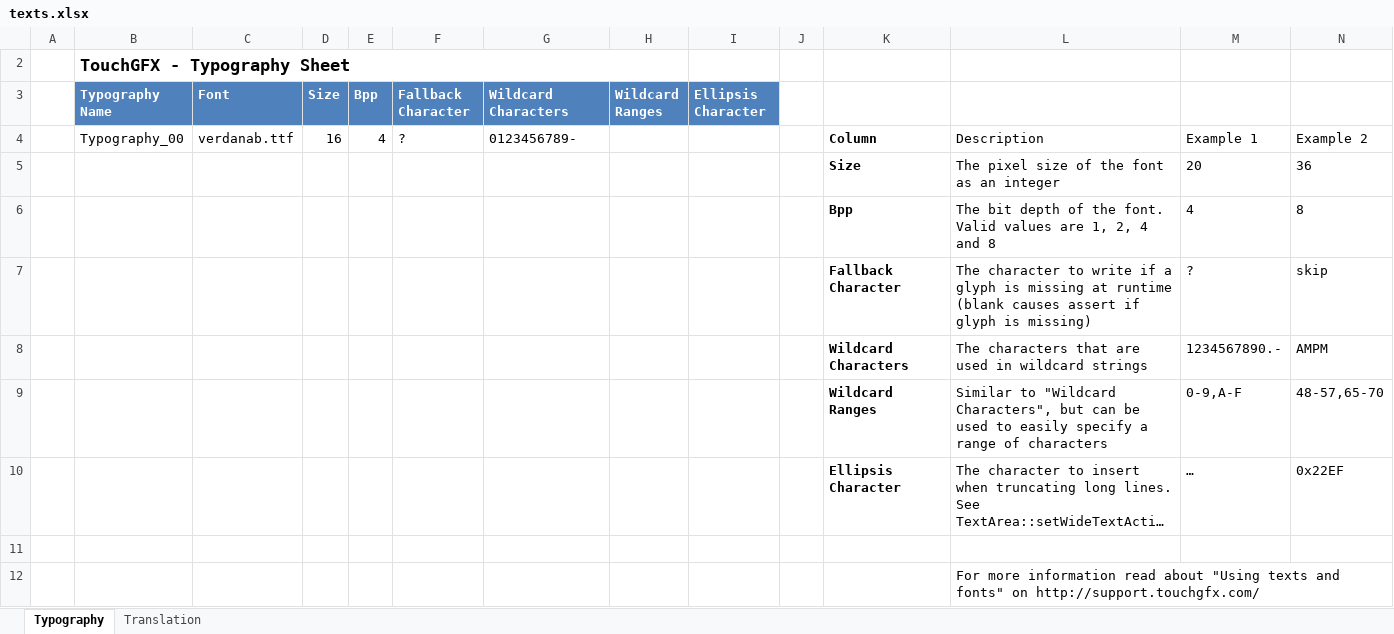
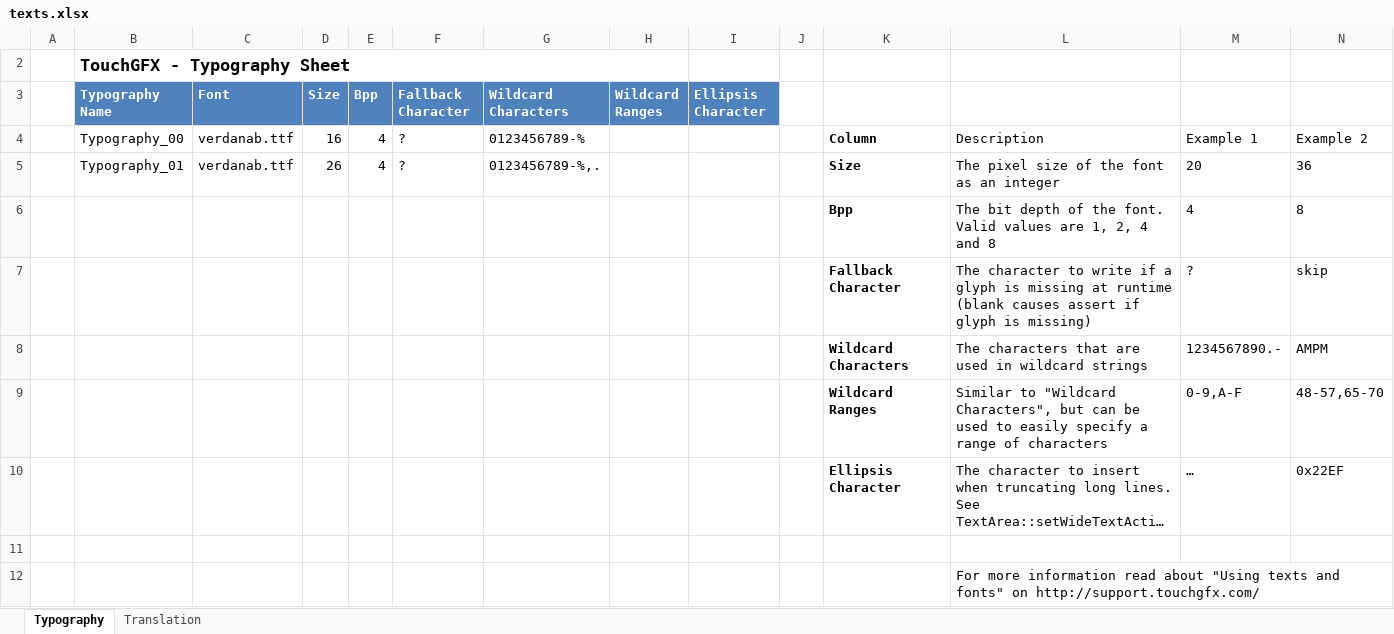
Before and after one commit to sphinxyun/STM32F7-MISS-TouchGFX, an Excel workbook: STM32F7-MISS-TouchGFX_WRK/Application/Gui/assets/texts/texts.xlsx, sheet Typography, drawn as a sheet; only a part is shown; long unchanged cells end in …; values as stored, in another font and other column widths than the file's, no borders; table styles not drawn; removed rows and columns are numbered as before the commit, all else as after; rows hold the shown columns only; the diff names each change by its address in the sheet, - before the commit and + after, or states it on an @@ line.

```diff
--- a/STM32F7-MISS-TouchGFX_WRK/Application/Gui/assets/texts/texts.xlsx (sheet Typography)
+++ b/STM32F7-MISS-TouchGFX_WRK/Application/Gui/assets/texts/texts.xlsx (sheet Typography)
-G4 (Wildcard Characters): 0123456789-
+G4 (Wildcard Characters): 0123456789-%
-row 5:  |  |  |  |  |  |  |  |  |  | Size | The pixel size of the font as an integer | 20 | 36
+row 5:  | Typography_01 | verdanab.ttf | 26 | 4 | ? | 0123456789-%,. |  |  |  | Size | The pixel size of the font as an integer | 20 | 36
```
Also changed, not shown: sheet Translation, 45 other files.
